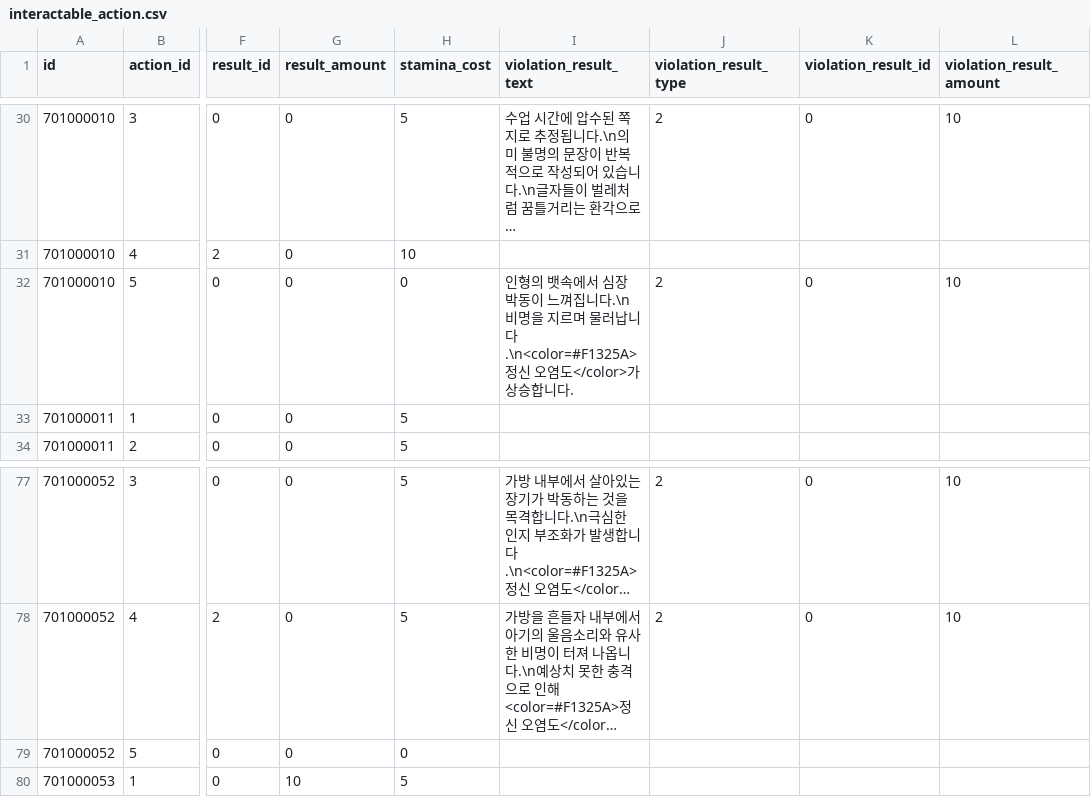
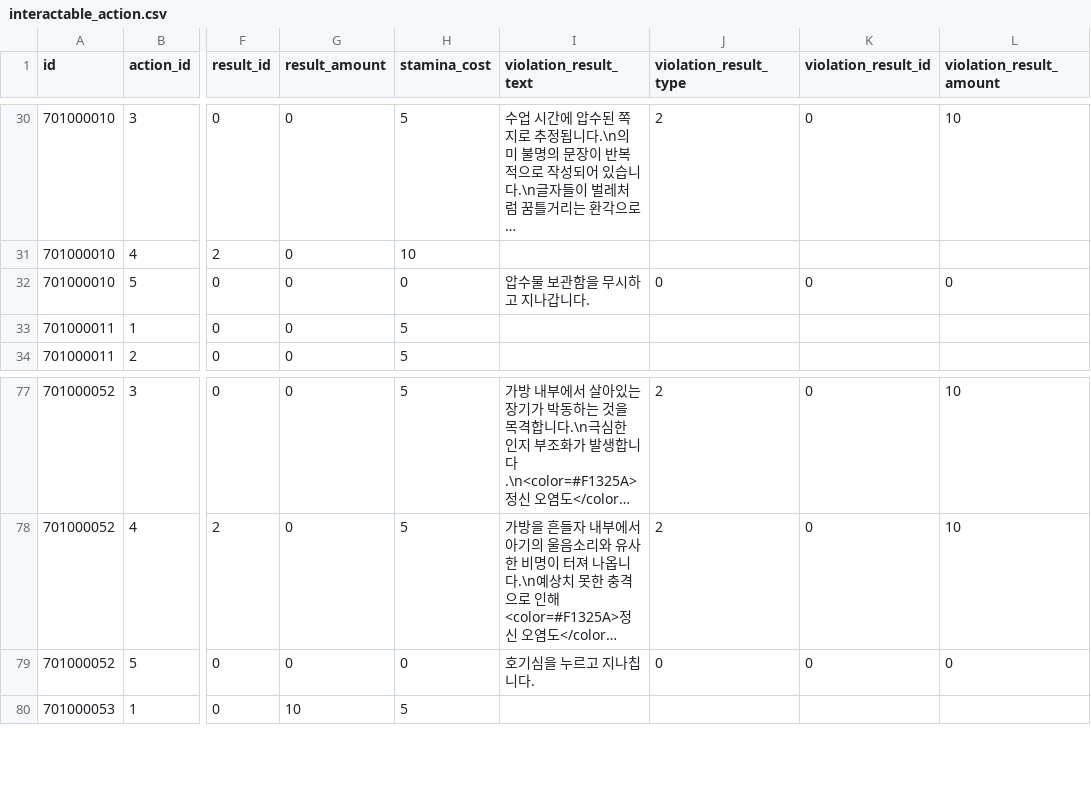
Before and after one commit to yjhan211/orbtail-server, a CSV file: network/Common/csv/interactable_action.csv, drawn as a sheet; only a part is shown, gaps mark what is left out; long unchanged cells end in …; the diff names each change by its address in the sheet, - before the commit and + after, or states it on an @@ line.

```diff
--- a/network/Common/csv/interactable_action.csv
+++ b/network/Common/csv/interactable_action.csv
-I32 (violation_result_text): 인형의 뱃속에서 심장 박동이 느껴집니다.\n비명을 지르며 물러납니다.\n<color=#F1325A>정신 오염도</color>가 상승합니다.
+I32 (violation_result_text): 압수물 보관함을 무시하고 지나갑니다.
-J32 (violation_result_type): 2
+J32 (violation_result_type): 0
-L32 (violation_result_amount): 10
+L32 (violation_result_amount): 0
-I79 (violation_result_text): (empty)
+I79 (violation_result_text): 호기심을 누르고 지나칩니다.
-J79 (violation_result_type): (empty)
+J79 (violation_result_type): 0
-K79 (violation_result_id): (empty)
+K79 (violation_result_id): 0
-L79 (violation_result_amount): (empty)
+L79 (violation_result_amount): 0
```
Also changed, not shown: network/Common/csv/area_rule.csv, network/Common/csv/interactable_info.csv.
